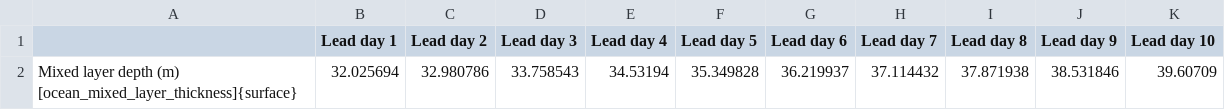
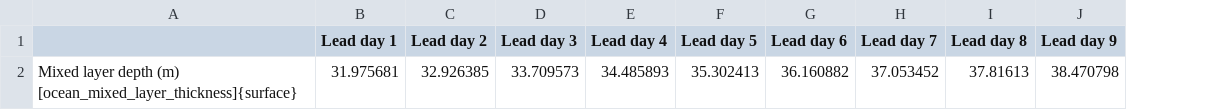
Before and after one commit to mercator-ocean/oceanbench, a CSV file: local_reports/tables/glowcascade_final.rmsd_of_mixed_layer_depth_compared_to_glo12_analysis.csv, drawn as a sheet; removed rows and columns are numbered as before the commit, all else as after; the diff names each change by its address in the sheet, - before the commit and + after, or states it on an @@ line.

```diff
--- a/local_reports/tables/glowcascade_final.rmsd_of_mixed_layer_depth_compared_to_glo12_analysis.csv
+++ b/local_reports/tables/glowcascade_final.rmsd_of_mixed_layer_depth_compared_to_glo12_analysis.csv
-column K (Lead day 10), empty
-row 2: Mixed layer depth (m) [ocean_mixed_layer_thickness]{surface} | 32.025694 | 32.980786 | 33.758543 | 34.53194 | 35.349828 | 36.219937 | 37.114432 | 37.871938 | 38.531846 | 39.60709
+row 2: Mixed layer depth (m) [ocean_mixed_layer_thickness]{surface} | 31.975681 | 32.926385 | 33.709573 | 34.485893 | 35.302413 | 36.160882 | 37.053452 | 37.81613 | 38.470798
```
Also changed, not shown: local_reports/tables/glowcascade_final.rmsd_of_geostrophic_currents_compared_to_glo12_analysis.csv, local_reports/tables/glowcascade_final.rmsd_of_geostrophic_currents_compared_to_glorys_reanalysis.csv, 9 other files.
